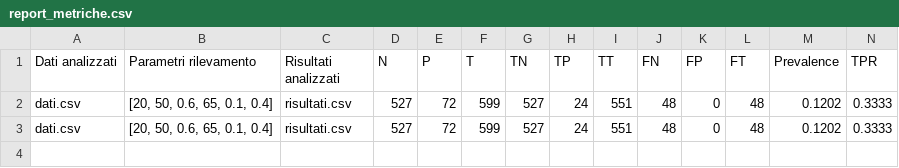
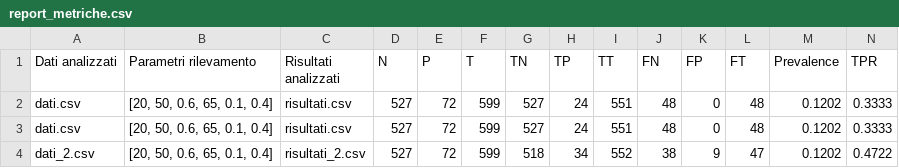
Before and after one commit to salvatore-drago/progettoLAB, a CSV file: report_metriche.csv, drawn as a sheet; only a part is shown; rows hold the shown columns only; the diff names each change by its address in the sheet, - before the commit and + after, or states it on an @@ line.

```diff
--- a/report_metriche.csv
+++ b/report_metriche.csv
+row 4: dati_2.csv | [20, 50, 0.6, 65, 0.1, 0.4] | risultati_2.csv | 527 | 72 | 599 | 518 | 34 | 552 | 38 | 9 | 47 | 0.1202 | 0.4722
```
Also changed, not shown: 7 other files.
